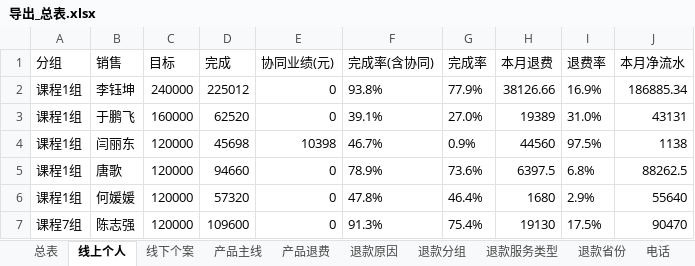
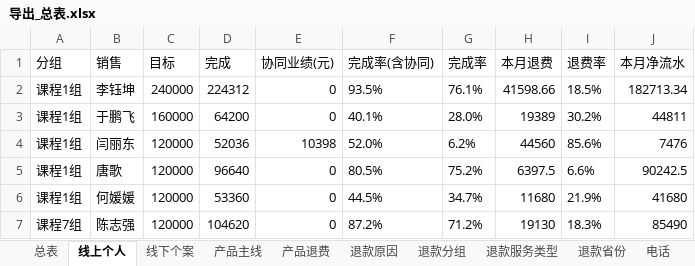
Before and after one commit to fannyqian/my-dashbord-for-guanxin, an Excel workbook: 导出_总表.xlsx, sheet 线上个人, drawn as a sheet; only a part is shown; values as stored, in another font and other column widths than the file's, no borders; the diff covers the shown part only; the diff names each change by its address in the sheet, - before the commit and + after, or states it on an @@ line.

```diff
--- a/导出_总表.xlsx (sheet 线上个人)
+++ b/导出_总表.xlsx (sheet 线上个人)
-D2 (完成): 225012
+D2 (完成): 224312
-F2 (完成率(含协同)): 93.8%
+F2 (完成率(含协同)): 93.5%
-G2 (完成率): 77.9%
+G2 (完成率): 76.1%
-H2 (本月退费): 38126.66
+H2 (本月退费): 41598.66
-I2 (退费率): 16.9%
+I2 (退费率): 18.5%
-J2 (本月净流水): 186885.34
+J2 (本月净流水): 182713.34
-D3 (完成): 62520
+D3 (完成): 64200
-F3 (完成率(含协同)): 39.1%
+F3 (完成率(含协同)): 40.1%
-G3 (完成率): 27.0%
+G3 (完成率): 28.0%
-I3 (退费率): 31.0%
+I3 (退费率): 30.2%
-J3 (本月净流水): 43131
+J3 (本月净流水): 44811
-D4 (完成): 45698
+D4 (完成): 52036
-F4 (完成率(含协同)): 46.7%
+F4 (完成率(含协同)): 52.0%
-G4 (完成率): 0.9%
+G4 (完成率): 6.2%
-I4 (退费率): 97.5%
+I4 (退费率): 85.6%
-J4 (本月净流水): 1138
+J4 (本月净流水): 7476
-D5 (完成): 94660
+D5 (完成): 96640
-F5 (完成率(含协同)): 78.9%
+F5 (完成率(含协同)): 80.5%
-G5 (完成率): 73.6%
+G5 (完成率): 75.2%
-I5 (退费率): 6.8%
+I5 (退费率): 6.6%
-J5 (本月净流水): 88262.5
+J5 (本月净流水): 90242.5
-D6 (完成): 57320
+D6 (完成): 53360
-F6 (完成率(含协同)): 47.8%
+F6 (完成率(含协同)): 44.5%
-G6 (完成率): 46.4%
+G6 (完成率): 34.7%
-H6 (本月退费): 1680
+H6 (本月退费): 11680
-I6 (退费率): 2.9%
+I6 (退费率): 21.9%
-J6 (本月净流水): 55640
+J6 (本月净流水): 41680
-D7 (完成): 109600
+D7 (完成): 104620
-F7 (完成率(含协同)): 91.3%
+F7 (完成率(含协同)): 87.2%
-G7 (完成率): 75.4%
+G7 (完成率): 71.2%
-I7 (退费率): 17.5%
+I7 (退费率): 18.3%
-J7 (本月净流水): 90470
+J7 (本月净流水): 85490
```
Also changed, not shown: 71 edited cells elsewhere in this sheet, sheet 总表, sheet 产品主线, sheet 线下个案, sheet 退款分组, sheet 新老客, sheet 退款省份, 4 more sheets, 产品分析_导出.xlsx, 导出_按分组.xlsx, 5 other files.
